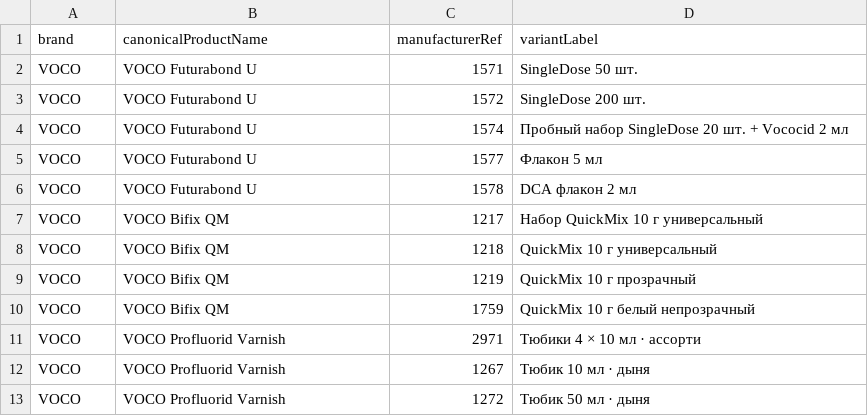
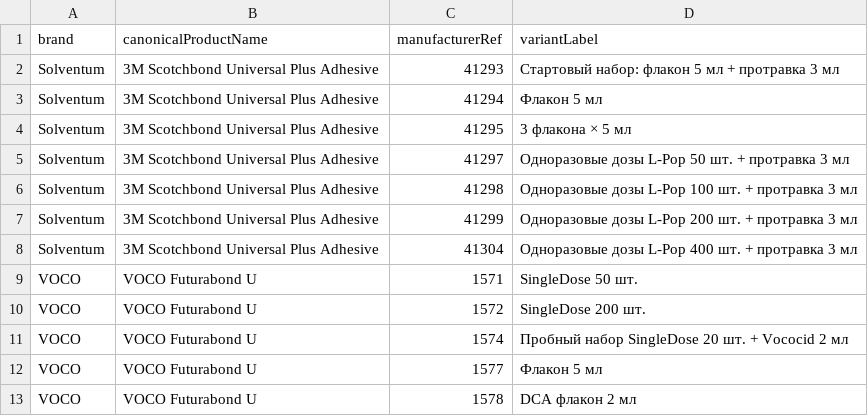
Before and after one commit to 999MAX20/dentmarket-kz, a CSV file: data/catalog-product-skus-wave-1.csv, drawn as a sheet; only a part is shown; the shorter side is filled out with more unchanged rows.

Commit message:
fix: replace Scotchbond refs with readable pack sizes

```diff
--- a/data/catalog-product-skus-wave-1.csv
+++ b/data/catalog-product-skus-wave-1.csv
@@ -1,2 +1,9 @@
 brand,canonicalProductName,manufacturerRef,variantLabel
+Solventum,3M Scotchbond Universal Plus Adhesive,41293,Стартовый набор: флакон 5 мл + протравка 3 мл
+Solventum,3M Scotchbond Universal Plus Adhesive,41294,Флакон 5 мл
+Solventum,3M Scotchbond Universal Plus Adhesive,41295,3 флакона × 5 мл
+Solventum,3M Scotchbond Universal Plus Adhesive,41297,Одноразовые дозы L-Pop 50 шт. + протравка 3 мл
+Solventum,3M Scotchbond Universal Plus Adhesive,41298,Одноразовые дозы L-Pop 100 шт. + протравка 3 мл
+Solventum,3M Scotchbond Universal Plus Adhesive,41299,Одноразовые дозы L-Pop 200 шт. + протравка 3 мл
+Solventum,3M Scotchbond Universal Plus Adhesive,41304,Одноразовые дозы L-Pop 400 шт. + протравка 3 мл
 VOCO,VOCO Futurabond U,1571,SingleDose 50 шт.
```
Also changed, not shown: 2 other files.
